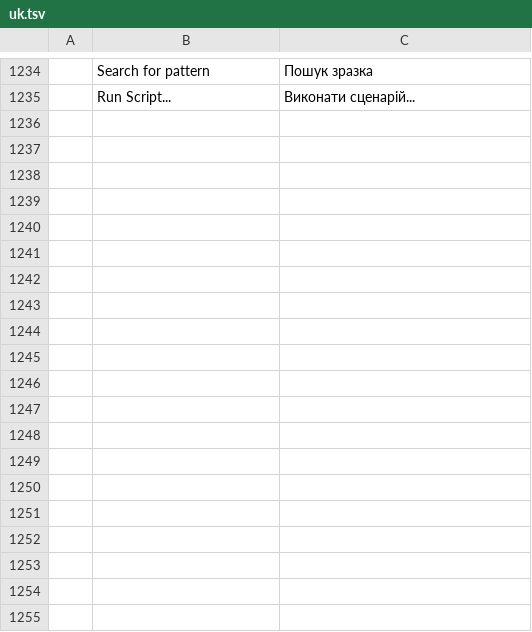
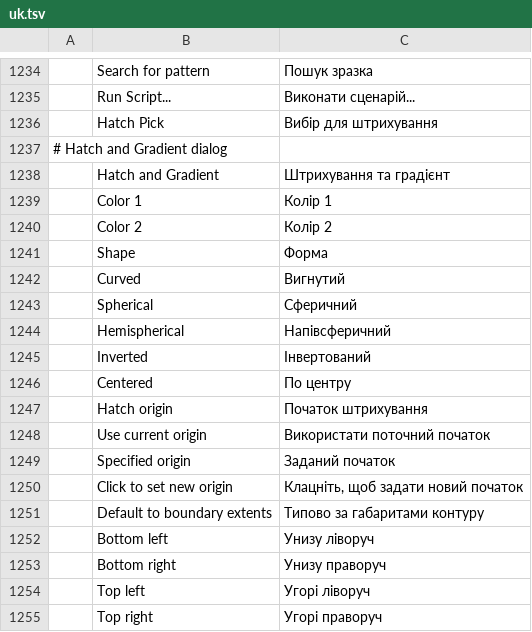
Before and after one commit to 0x-fork/cadcraft, a TSV file: crates/ui-egui/src/i18n/uk.tsv, drawn as a sheet; only a part is shown, gaps mark what is left out; the diff covers the shown part only.

```diff
--- a/crates/ui-egui/src/i18n/uk.tsv
+++ b/crates/ui-egui/src/i18n/uk.tsv
@@ -1235 +1235,21 @@
 	Run Script...	Виконати сценарій...
+	Hatch Pick	Вибір для штрихування
+# Hatch and Gradient dialog
+	Hatch and Gradient	Штрихування та градієнт
+	Color 1	Колір 1
+	Color 2	Колір 2
+	Shape	Форма
+	Curved	Вигнутий
+	Spherical	Сферичний
+	Hemispherical	Напівсферичний
+	Inverted	Інвертований
+	Centered	По центру
+	Hatch origin	Початок штрихування
+	Use current origin	Використати поточний початок
+	Specified origin	Заданий початок
+	Click to set new origin	Клацніть, щоб задати новий початок
+	Default to boundary extents	Типово за габаритами контуру
+	Bottom left	Унизу ліворуч
+	Bottom right	Унизу праворуч
+	Top left	Угорі ліворуч
+	Top right	Угорі праворуч
```
Also changed, not shown: 11 added rows elsewhere in this file, 16 other files.
